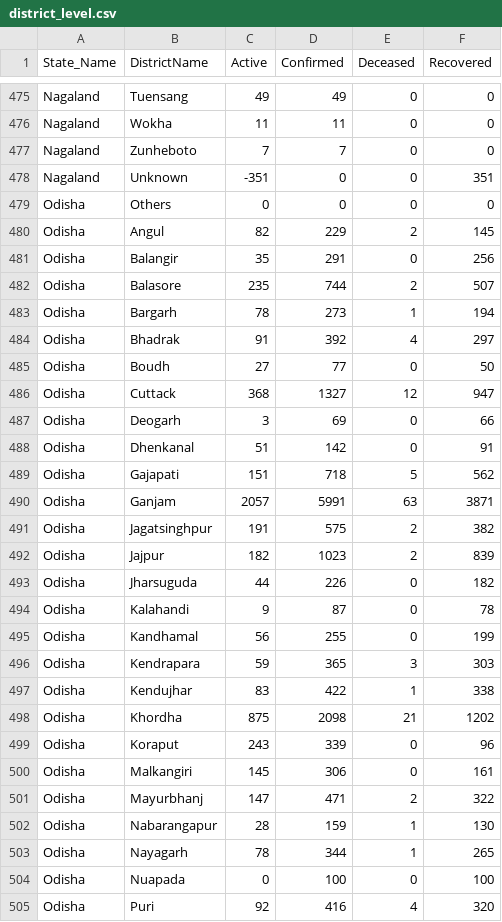
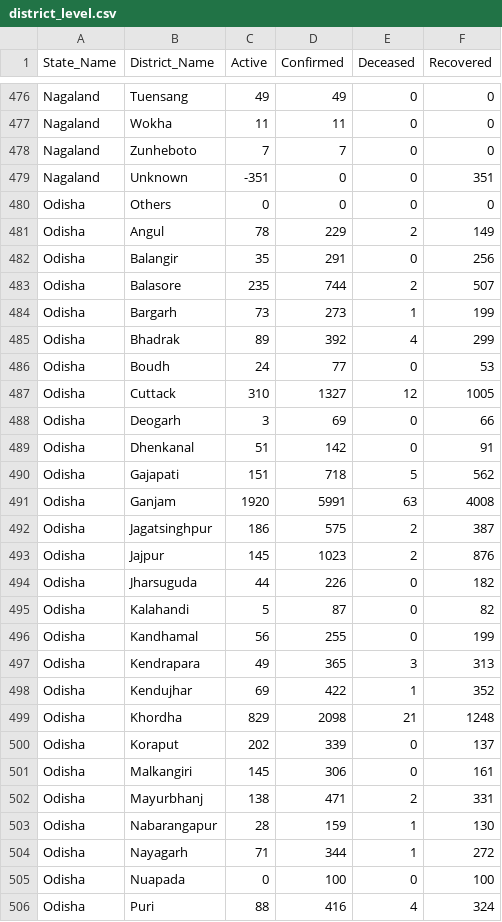
Before and after one commit to rkasale28/Covid-Data-Visualization, a CSV file: district_level.csv, drawn as a sheet; only a part is shown, gaps mark what is left out; the diff covers the shown part only.

Commit message:
Visualizing District Data

```diff
--- a/district_level.csv
+++ b/district_level.csv
@@ -1 +1 @@
-State_Name,DistrictName,Active,Confirmed,Deceased,Recovered
+State_Name,District_Name,Active,Confirmed,Deceased,Recovered
@@ -479,9 +480,9 @@ Nagaland,Unknown,-351,0,0,351
 Odisha,Others,0,0,0,0
-Odisha,Angul,82,229,2,145
+Odisha,Angul,78,229,2,149
 Odisha,Balangir,35,291,0,256
 Odisha,Balasore,235,744,2,507
-Odisha,Bargarh,78,273,1,194
-Odisha,Bhadrak,91,392,4,297
-Odisha,Boudh,27,77,0,50
-Odisha,Cuttack,368,1327,12,947
+Odisha,Bargarh,73,273,1,199
+Odisha,Bhadrak,89,392,4,299
+Odisha,Boudh,24,77,0,53
+Odisha,Cuttack,310,1327,12,1005
 Odisha,Deogarh,3,69,0,66
@@ -489,17 +490,17 @@ Odisha,Dhenkanal,51,142,0,91
 Odisha,Gajapati,151,718,5,562
-Odisha,Ganjam,2057,5991,63,3871
-Odisha,Jagatsinghpur,191,575,2,382
-Odisha,Jajpur,182,1023,2,839
+Odisha,Ganjam,1920,5991,63,4008
+Odisha,Jagatsinghpur,186,575,2,387
+Odisha,Jajpur,145,1023,2,876
 Odisha,Jharsuguda,44,226,0,182
-Odisha,Kalahandi,9,87,0,78
+Odisha,Kalahandi,5,87,0,82
 Odisha,Kandhamal,56,255,0,199
-Odisha,Kendrapara,59,365,3,303
-Odisha,Kendujhar,83,422,1,338
-Odisha,Khordha,875,2098,21,1202
-Odisha,Koraput,243,339,0,96
+Odisha,Kendrapara,49,365,3,313
+Odisha,Kendujhar,69,422,1,352
+Odisha,Khordha,829,2098,21,1248
+Odisha,Koraput,202,339,0,137
 Odisha,Malkangiri,145,306,0,161
-Odisha,Mayurbhanj,147,471,2,322
+Odisha,Mayurbhanj,138,471,2,331
 Odisha,Nabarangapur,28,159,1,130
-Odisha,Nayagarh,78,344,1,265
+Odisha,Nayagarh,71,344,1,272
 Odisha,Nuapada,0,100,0,100
-Odisha,Puri,92,416,4,320
+Odisha,Puri,88,416,4,324
```
Also changed, not shown: 2 added rows and 47 edited cells elsewhere in this file, 2 other files.
